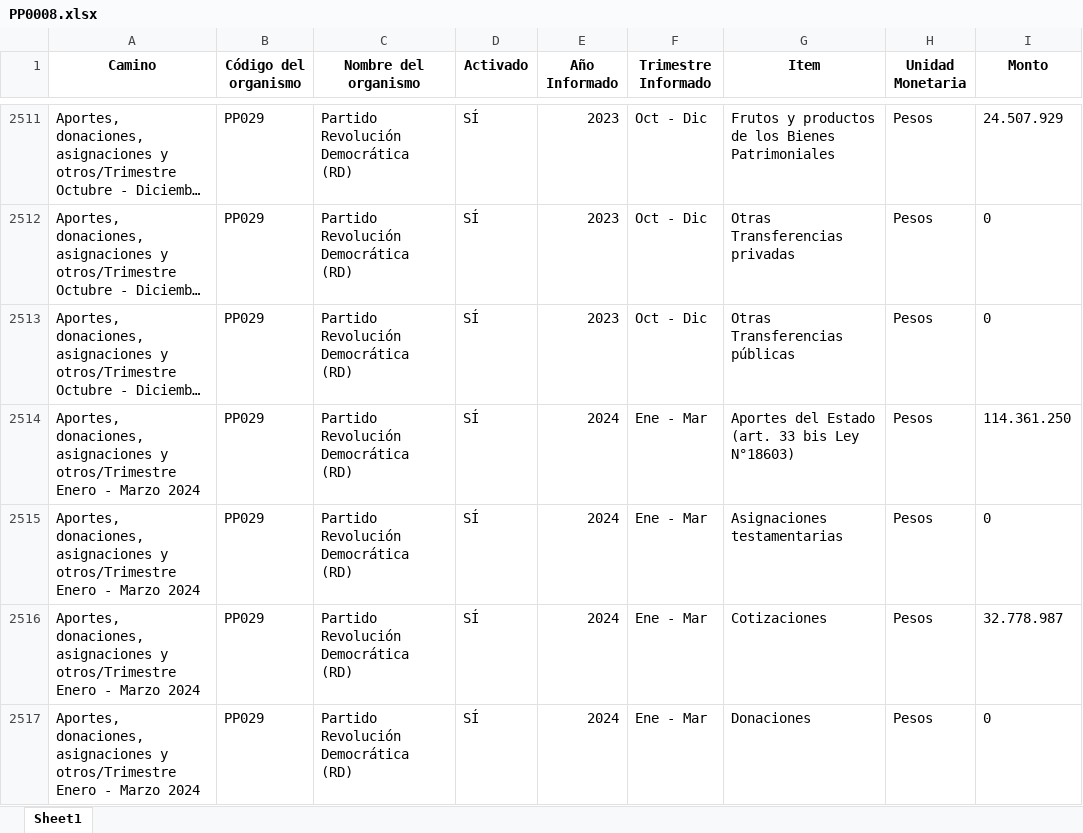
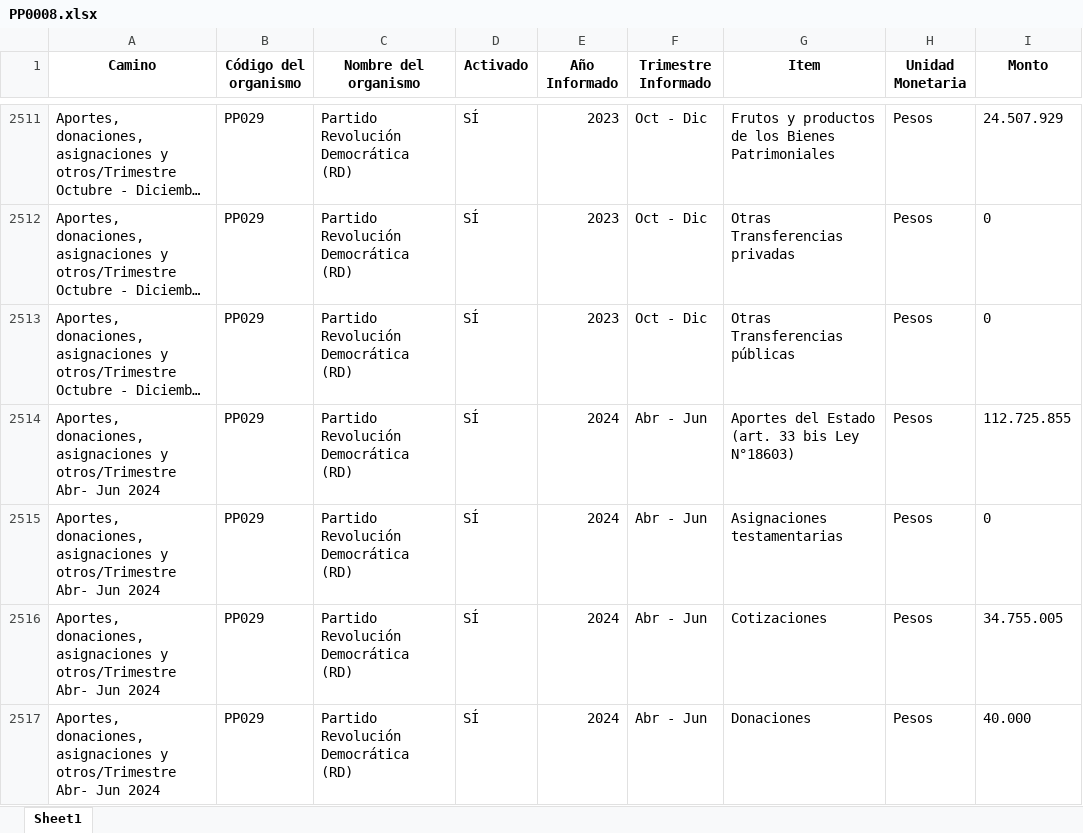
Before and after one commit to Sud-Austral/Transparencia_Activa, an Excel workbook: TA/PP0008.xlsx, sheet Sheet1, drawn as a sheet; only a part is shown, gaps mark what is left out; the shorter side is filled out with more unchanged rows; long unchanged cells end in …; values as stored, in another font and other column widths than the file's, no borders; the diff covers the shown part only; the diff names each change by its address in the sheet, - before the commit and + after, or states it on an @@ line.

```diff
--- a/TA/PP0008.xlsx (sheet Sheet1)
+++ b/TA/PP0008.xlsx (sheet Sheet1)
+row 2514: Aportes, donaciones, asignaciones y otros/Trimestre Abr- Jun 2024 | PP029 | Partido Revolución Democrática (RD) | SÍ | 2024 | Abr - Jun | Aportes del Estado (art. 33 bis Ley N°18603) | Pesos | 112.725.855
+row 2515: Aportes, donaciones, asignaciones y otros/Trimestre Abr- Jun 2024 | PP029 | Partido Revolución Democrática (RD) | SÍ | 2024 | Abr - Jun | Asignaciones testamentarias | Pesos | 0
+row 2516: Aportes, donaciones, asignaciones y otros/Trimestre Abr- Jun 2024 | PP029 | Partido Revolución Democrática (RD) | SÍ | 2024 | Abr - Jun | Cotizaciones | Pesos | 34.755.005
+row 2517: Aportes, donaciones, asignaciones y otros/Trimestre Abr- Jun 2024 | PP029 | Partido Revolución Democrática (RD) | SÍ | 2024 | Abr - Jun | Donaciones | Pesos | 40.000
```
Also changed, not shown: 14 added rows and 55 moved rows elsewhere in this sheet, TA/ConsejoTransparencia_notificaciones.xlsx, TA/Organismos_360.xlsx, 6 other files.
